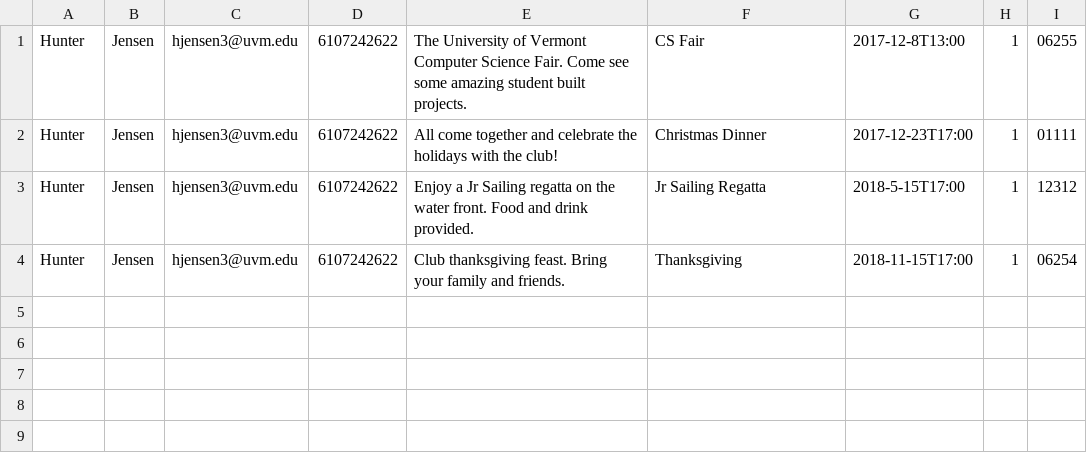
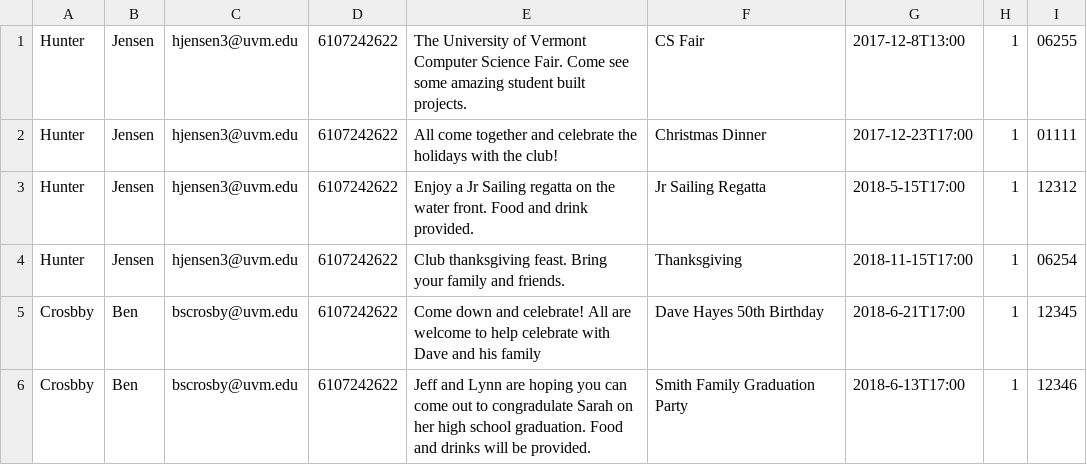
Before and after one commit to bencrosby10/finalProject, a CSV file: data/events.csv, drawn as a sheet; the diff names each change by its address in the sheet, - before the commit and + after, or states it on an @@ line.

```diff
--- a/data/events.csv
+++ b/data/events.csv
+row 5: Crosbby | Ben | bscrosby@uvm.edu | 6107242622 | Come down and celebrate! All are welcome to help celebrate with Dave and his family | Dave Hayes 50th Birthday | 2018-6-21T17:00 | 1 | 12345
+row 6: Crosbby | Ben | bscrosby@uvm.edu | 6107242622 | Jeff and Lynn are hoping you can come out to congradulate Sarah on her high school graduation. Food and drinks will be provided. | Smith Family Graduation Party | 2018-6-13T17:00 | 1 | 12346
```
Also changed, not shown: data/image-list.csv, 3 other files.
